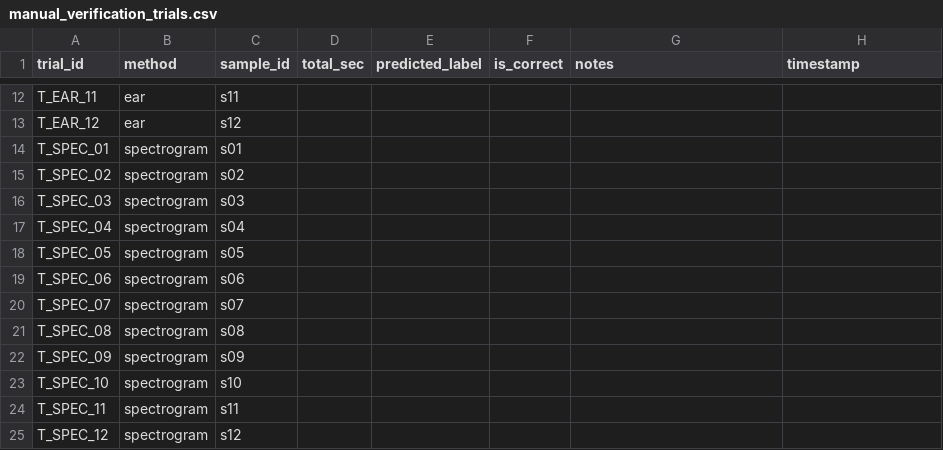
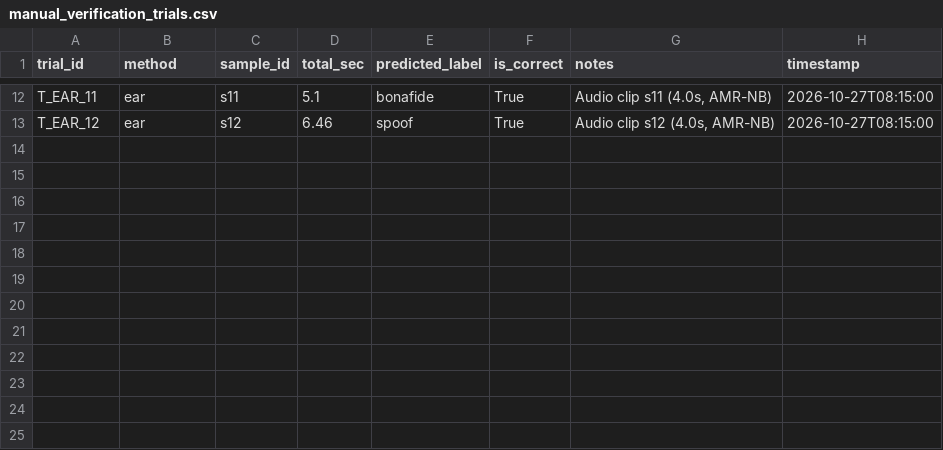
Before and after one commit to saketai72-oss/VieTrueVoice, a CSV file: benchmarks/manual_verification_trials.csv, drawn as a sheet; only a part is shown, gaps mark what is left out; the diff covers the shown part only; the diff names each change by its address in the sheet, - before the commit and + after, or states it on an @@ line.

```diff
--- a/benchmarks/manual_verification_trials.csv
+++ b/benchmarks/manual_verification_trials.csv
-D12 (total_sec): (empty)
+D12 (total_sec): 5.1
-E12 (predicted_label): (empty)
+E12 (predicted_label): bonafide
-F12:F13 (is_correct): (empty)
+F12:F13 (is_correct): True
-G12 (notes): (empty)
+G12 (notes): Audio clip s11 (4.0s, AMR-NB)
-H12:H13 (timestamp): (empty)
+H12:H13 (timestamp): 2026-10-27T08:15:00
-D13 (total_sec): (empty)
+D13 (total_sec): 6.46
-E13 (predicted_label): (empty)
+E13 (predicted_label): spoof
-G13 (notes): (empty)
+G13 (notes): Audio clip s12 (4.0s, AMR-NB)
-row 14: T_SPEC_01 | spectrogram | s01
-row 15: T_SPEC_02 | spectrogram | s02
-row 16: T_SPEC_03 | spectrogram | s03
-row 17: T_SPEC_04 | spectrogram | s04
-row 18: T_SPEC_05 | spectrogram | s05
-row 19: T_SPEC_06 | spectrogram | s06
-row 20: T_SPEC_07 | spectrogram | s07
-row 21: T_SPEC_08 | spectrogram | s08
-row 22: T_SPEC_09 | spectrogram | s09
-row 23: T_SPEC_10 | spectrogram | s10
-row 24: T_SPEC_11 | spectrogram | s11
-row 25: T_SPEC_12 | spectrogram | s12
```
Also changed, not shown: 50 edited cells elsewhere in this file, 9 other files.
